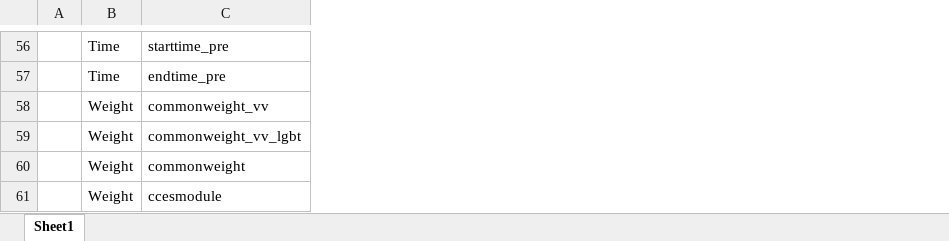
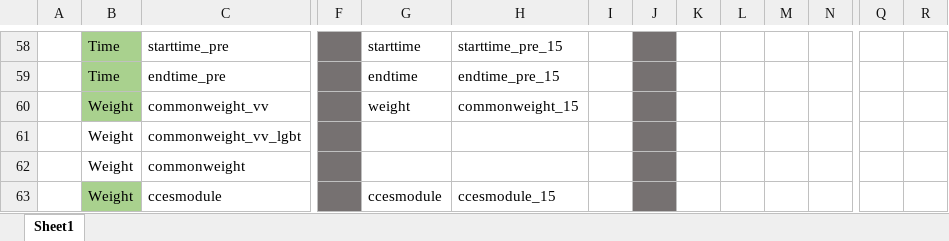
Before and after one commit to kimx3233/CCES_Analysis_2016, an Excel workbook: Variable_Index.xlsx, sheet Sheet1, drawn as a sheet; only a part is shown, gaps mark what is left out; values as stored, in another font and other column widths than the file's, no borders; addresses are those after the commit; the diff covers the shown part only; the diff names each change by its address in the sheet, - before the commit and + after, or states it on an @@ line.

```diff
--- a/Variable_Index.xlsx (sheet Sheet1)
+++ b/Variable_Index.xlsx (sheet Sheet1)
+column F, empty
+column G, rows 58-63: starttime | endtime | weight |  |  | ccesmodule
+column H, rows 58-63: starttime_pre_15 | endtime_pre_15 | commonweight_15 |  |  | ccesmodule_15
+column I, empty
+column J, empty
+column K, empty
+column L, empty
+column M, empty
+column N, empty
+column Q, empty
+column R, empty
-B58:B60 fill: none
+B58:B60 fill: #A9D18E
-B63 fill: none
+B63 fill: #A9D18E
```
Also changed, not shown: 2 added rows, 2 added columns, 1 edited cell and cell formats elsewhere in this sheet, 1 other file.
